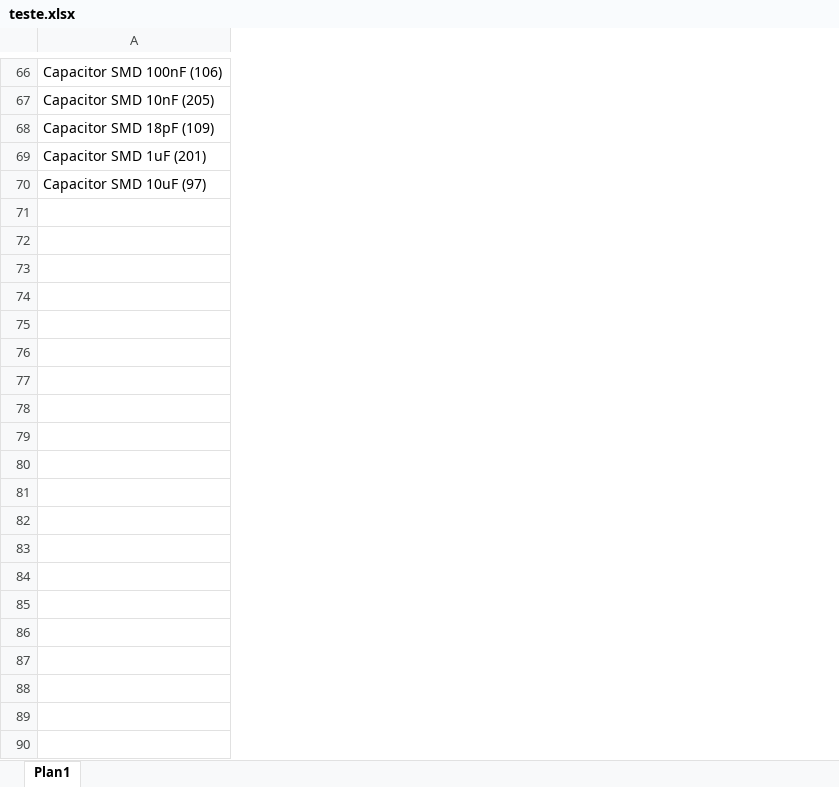
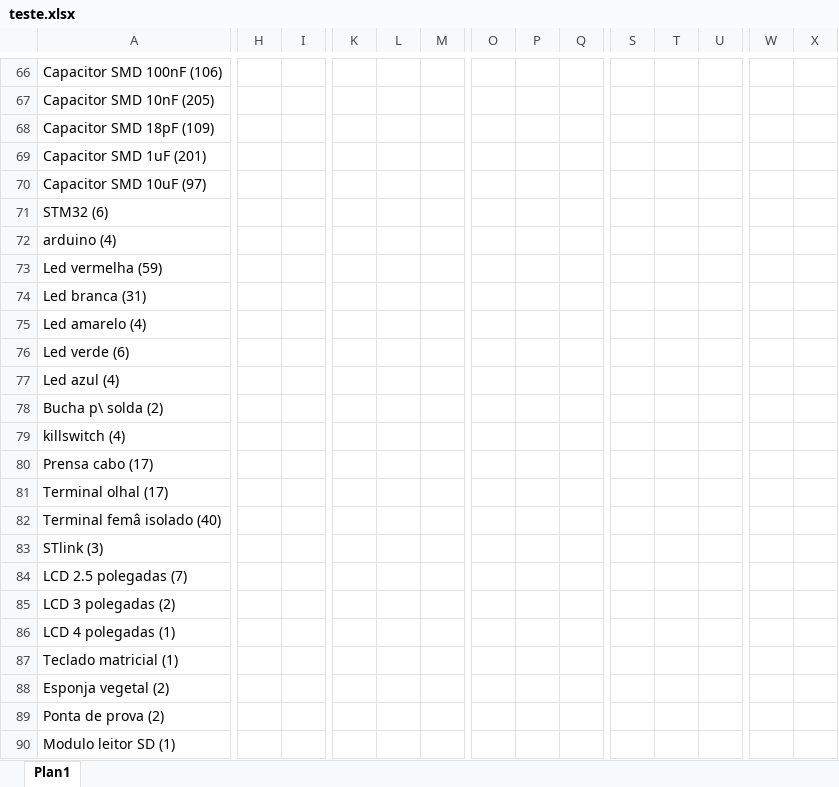
Before and after one commit to manguebaja/catalog-interface, an Excel workbook: teste.xlsx, sheet Plan1, drawn as a sheet; only a part is shown, gaps mark what is left out; values as stored, in another font and other column widths than the file's, no borders; rows hold the shown columns only; the diff covers the shown part only; the diff names each change by its address in the sheet, - before the commit and + after, or states it on an @@ line.

Commit message:
Add files via upload

```diff
--- a/teste.xlsx (sheet Plan1)
+++ b/teste.xlsx (sheet Plan1)
+column H, empty
+column I, empty
+column K, empty
+column L, empty
+column M, empty
+column O, empty
+column P, empty
+column Q, empty
+column S, empty
+column T, empty
+column U, empty
+column W, empty
+column X, empty
+row 71: STM32 (6)
+row 72: arduino (4)
+row 73: Led vermelha (59)
+row 74: Led branca (31)
+row 75: Led amarelo (4)
+row 76: Led verde (6)
+row 77: Led azul (4)
+row 78: Bucha p\ solda (2)
+row 79: killswitch (4)
+row 80: Prensa cabo (17)
+row 81: Terminal olhal (17)
+row 82: Terminal femâ isolado (40)
+row 83: STlink (3)
+row 84: LCD 2.5 polegadas (7)
+row 85: LCD 3 polegadas (2)
+row 86: LCD 4 polegadas (1)
+row 87: Teclado matricial (1)
+row 88: Esponja vegetal (2)
+row 89: Ponta de prova (2)
+row 90: Modulo leitor SD (1)
```
Also changed, not shown: 164 added rows, 5 added columns and 4 edited cells elsewhere in this sheet.
